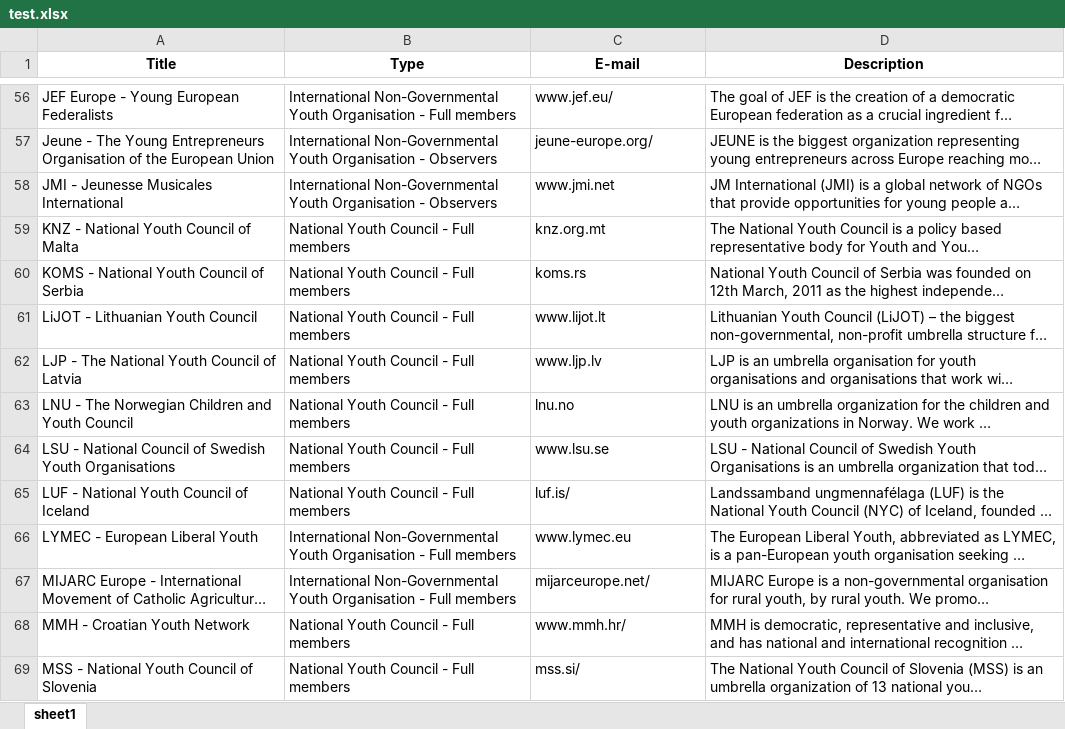
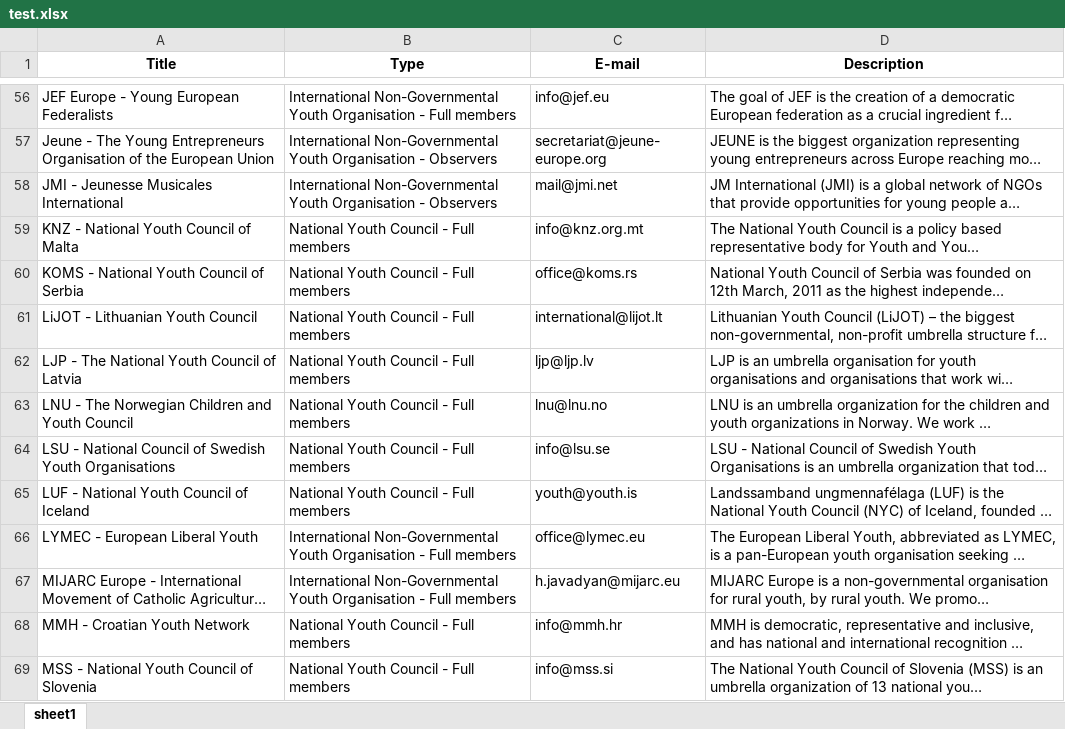
Before and after one commit to PascualF/data_scrapper, an Excel workbook: test.xlsx, sheet sheet1, drawn as a sheet; only a part is shown, gaps mark what is left out; long unchanged cells end in …; values as stored, in another font and other column widths than the file's, no borders; the diff covers the shown part only; the diff names each change by its address in the sheet, - before the commit and + after, or states it on an @@ line.

```diff
--- a/test.xlsx (sheet sheet1)
+++ b/test.xlsx (sheet sheet1)
-C56 (E-mail): www.jef.eu/
+C56 (E-mail): info@jef.eu
-C57 (E-mail): jeune-europe.org/
+C57 (E-mail): secretariat@jeune-europe.org
-C58 (E-mail): www.jmi.net
+C58 (E-mail): mail@jmi.net
-C59 (E-mail): knz.org.mt
+C59 (E-mail): info@knz.org.mt
-C60 (E-mail): koms.rs
+C60 (E-mail): office@koms.rs
-C61 (E-mail): www.lijot.lt
+C61 (E-mail): international@lijot.lt
-C62 (E-mail): www.ljp.lv
+C62 (E-mail): ljp@ljp.lv
-C63 (E-mail): lnu.no
+C63 (E-mail): lnu@lnu.no
-C64 (E-mail): www.lsu.se
+C64 (E-mail): info@lsu.se
-C65 (E-mail): luf.is/
+C65 (E-mail): youth@youth.is
-C66 (E-mail): www.lymec.eu
+C66 (E-mail): office@lymec.eu
-C67 (E-mail): mijarceurope.net/
+C67 (E-mail): h.javadyan@mijarc.eu
-C68 (E-mail): www.mmh.hr/
+C68 (E-mail): info@mmh.hr
-C69 (E-mail): mss.si/
+C69 (E-mail): info@mss.si
```
Also changed, not shown: 88 edited cells elsewhere in this sheet, 1 other file.
